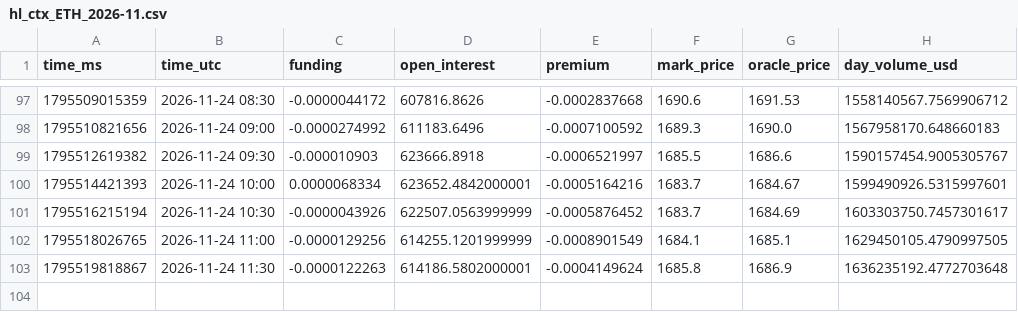
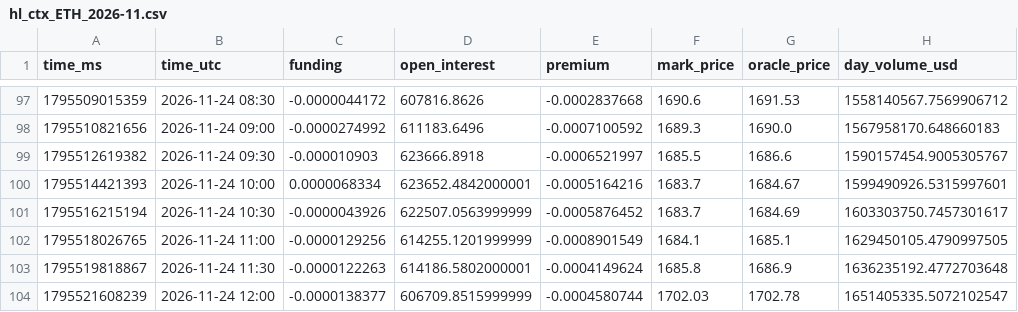
Before and after one commit to extraicy/btc-journal-data, a CSV file: data/collector/hl_ctx_ETH_2026-11.csv, drawn as a sheet; only a part is shown, gaps mark what is left out; the diff names each change by its address in the sheet, - before the commit and + after, or states it on an @@ line.

```diff
--- a/data/collector/hl_ctx_ETH_2026-11.csv
+++ b/data/collector/hl_ctx_ETH_2026-11.csv
+row 104: 1795521608239 | 2026-11-24 12:00 | -0.0000138377 | 606709.8515999999 | -0.0004580744 | 1702.03 | 1702.78 | 1651405335.5072102547
```
Also changed, not shown: data/collector/deribit_summary.csv, data/levels_core/2026-11-24.csv, 15 other files.
